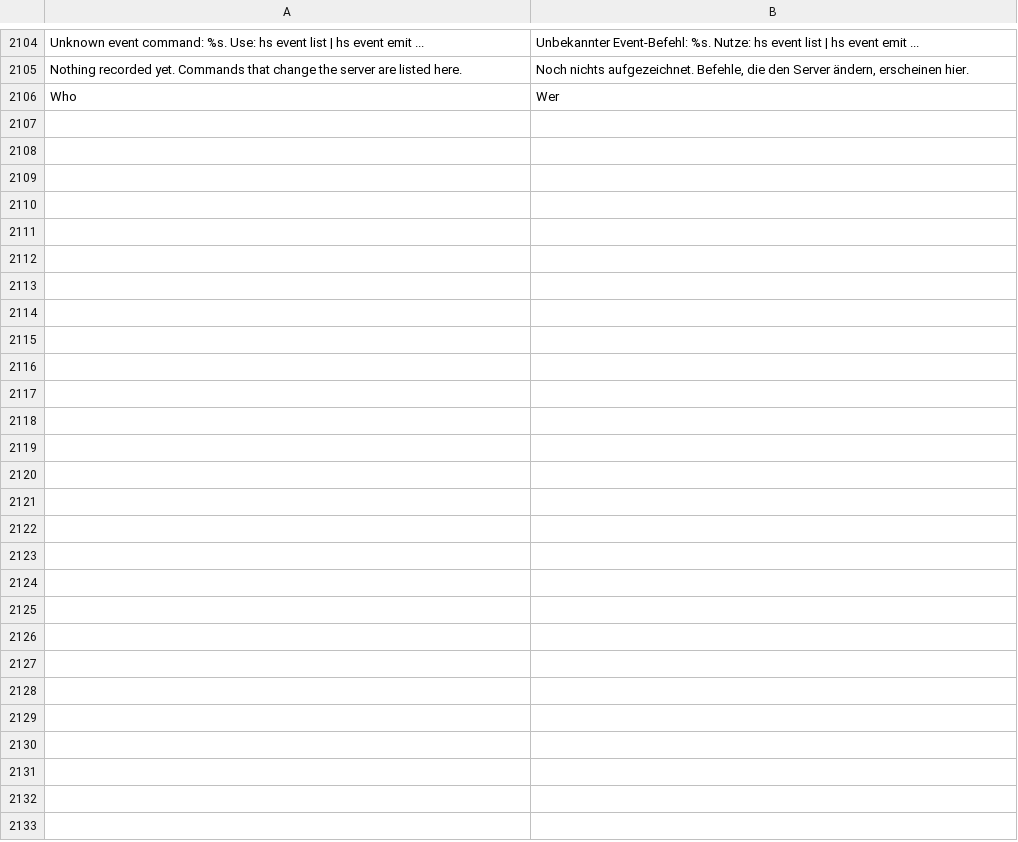
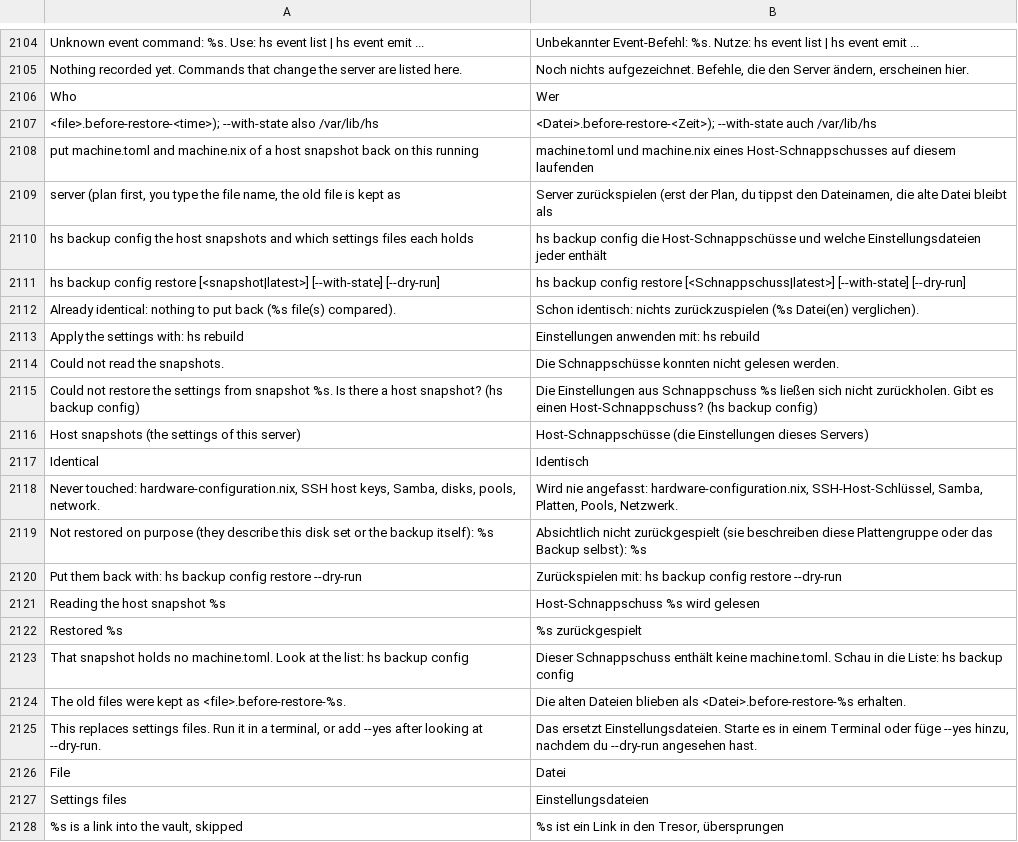
Before and after one commit to hobnix/server, a TSV file: scripts/lib/i18n/de.tsv, drawn as a sheet; only a part is shown, gaps mark what is left out.

Commit message:
backup: hs backup config restore puts machine.toml back from a host snapshot (plan, typed name, safety copies)

```diff
--- a/scripts/lib/i18n/de.tsv
+++ b/scripts/lib/i18n/de.tsv
@@ -2106 +2106,23 @@ Nothing recorded yet. Commands that change the server are listed here.	Noch nich
 Who	Wer
+                                             <file>.before-restore-<time>); --with-state also /var/lib/hs	                                             <Datei>.before-restore-<Zeit>); --with-state auch /var/lib/hs
+                                             put machine.toml and machine.nix of a host snapshot back on this running	                                             machine.toml und machine.nix eines Host-Schnappschusses auf diesem laufenden
+                                             server (plan first, you type the file name, the old file is kept as	                                             Server zurückspielen (erst der Plan, du tippst den Dateinamen, die alte Datei bleibt als
+       hs backup config                      the host snapshots and which settings files each holds	       hs backup config                      die Host-Schnappschüsse und welche Einstellungsdateien jeder enthält
+       hs backup config restore [<snapshot|latest>] [--with-state] [--dry-run]	       hs backup config restore [<Schnappschuss|latest>] [--with-state] [--dry-run]
+Already identical: nothing to put back (%s file(s) compared).	Schon identisch: nichts zurückzuspielen (%s Datei(en) verglichen).
+Apply the settings with: hs rebuild	Einstellungen anwenden mit: hs rebuild
+Could not read the snapshots.	Die Schnappschüsse konnten nicht gelesen werden.
+Could not restore the settings from snapshot %s. Is there a host snapshot? (hs backup config)	Die Einstellungen aus Schnappschuss %s ließen sich nicht zurückholen. Gibt es einen Host-Schnappschuss? (hs backup config)
+Host snapshots (the settings of this server)	Host-Schnappschüsse (die Einstellungen dieses Servers)
+Identical	Identisch
+Never touched: hardware-configuration.nix, SSH host keys, Samba, disks, pools, network.	Wird nie angefasst: hardware-configuration.nix, SSH-Host-Schlüssel, Samba, Platten, Pools, Netzwerk.
+Not restored on purpose (they describe this disk set or the backup itself): %s	Absichtlich nicht zurückgespielt (sie beschreiben diese Plattengruppe oder das Backup selbst): %s
+Put them back with: hs backup config restore --dry-run	Zurückspielen mit: hs backup config restore --dry-run
+Reading the host snapshot %s	Host-Schnappschuss %s wird gelesen
+Restored %s	%s zurückgespielt
+That snapshot holds no machine.toml. Look at the list: hs backup config	Dieser Schnappschuss enthält keine machine.toml. Schau in die Liste: hs backup config
+The old files were kept as <file>.before-restore-%s.	Die alten Dateien blieben als <Datei>.before-restore-%s erhalten.
+This replaces settings files. Run it in a terminal, or add --yes after looking at --dry-run.	Das ersetzt Einstellungsdateien. Starte es in einem Terminal oder füge --yes hinzu, nachdem du --dry-run angesehen hast.
+File	Datei
+Settings files	Einstellungsdateien
+%s is a link into the vault, skipped	%s ist ein Link in den Tresor, übersprungen
```
Also changed, not shown: scripts/lib/registry.tsv, 5 other files.
